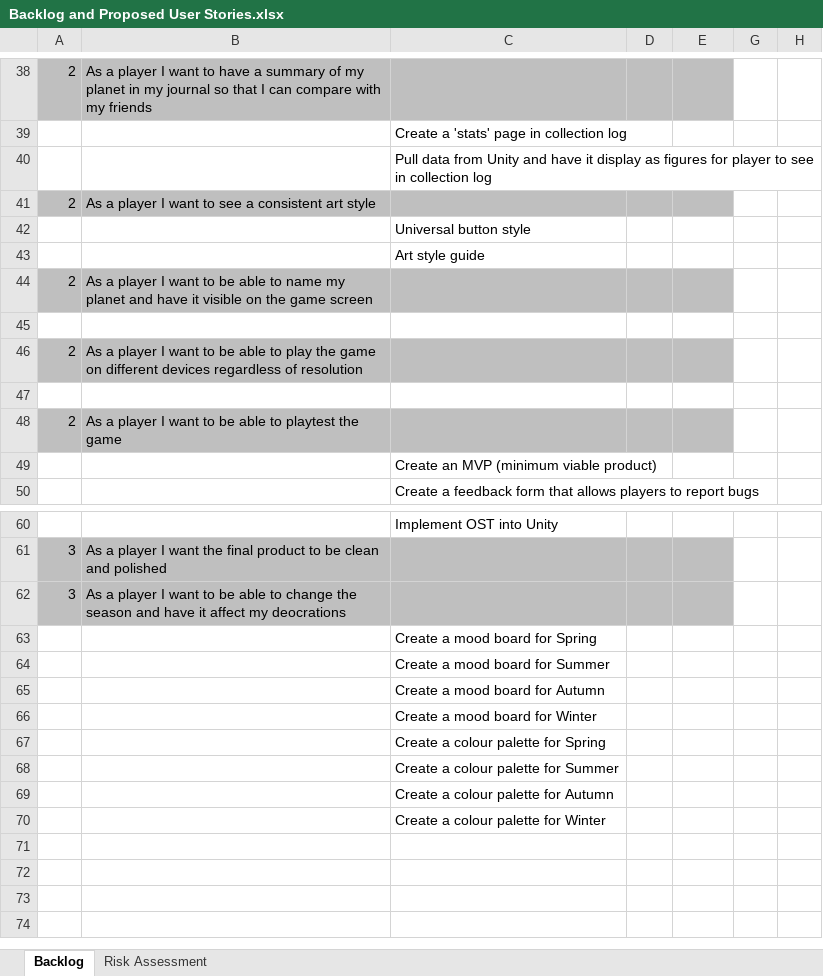
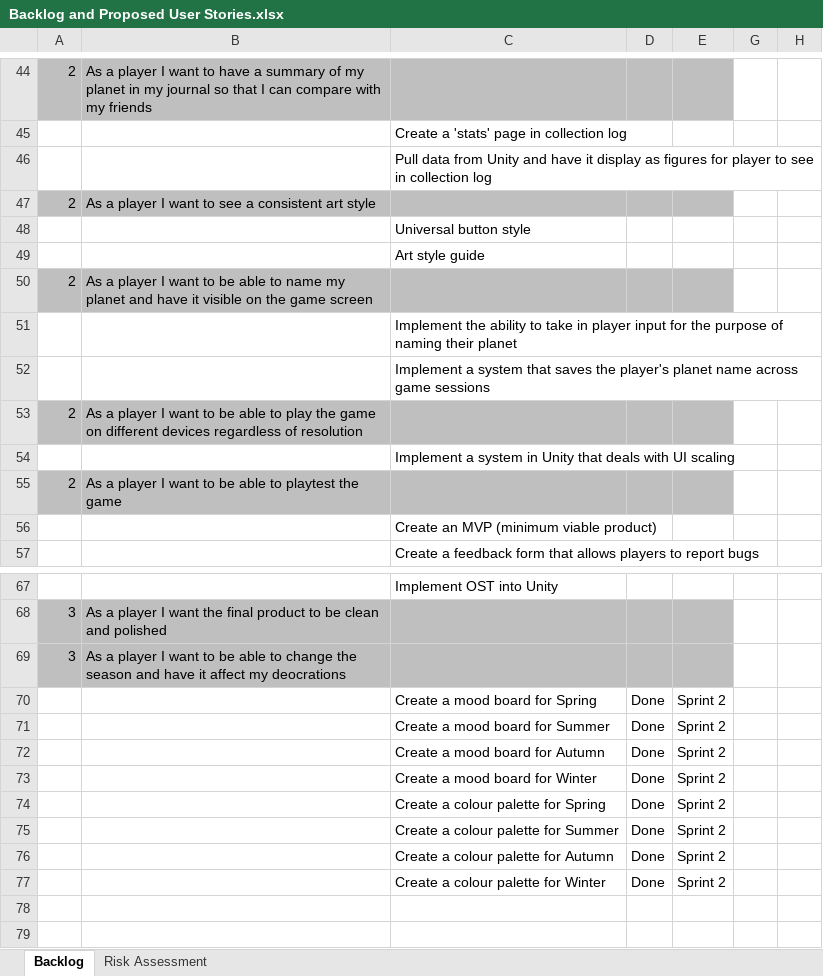
Before and after one commit to UoSGroupProjects1819/game-project-level-6-group-1, an Excel workbook: Management/Backlog and Proposed User Stories.xlsx, sheet Backlog, drawn as a sheet; only a part is shown, gaps mark what is left out; the shorter side is filled out with more unchanged rows; values as stored, in another font and other column widths than the file's, no borders; removed rows and columns are numbered as before the commit, all else as after; the diff covers the shown part only; the diff names each change by its address in the sheet, - before the commit and + after, or states it on an @@ line.

Commit message:
Updated backlog documentation
Added new user stories, continued populating with tasks that will be linked to user stories during weekly sprints.

```diff
--- a/Management/Backlog and Proposed User Stories.xlsx (sheet Backlog)
+++ b/Management/Backlog and Proposed User Stories.xlsx (sheet Backlog)
-C51: (empty)
+C51: Implement the ability to take in player input for the purpose of naming their planet
+row 52:  |  | Implement a system that saves the player's planet name across game sessions
-C54: (empty)
+C54: Implement a system in Unity that deals with UI scaling
-row 63:  |  | Create a mood board for Spring
-row 64:  |  | Create a mood board for Summer
-row 65:  |  | Create a mood board for Autumn
-row 66:  |  | Create a mood board for Winter
-row 67:  |  | Create a colour palette for Spring
-row 68:  |  | Create a colour palette for Summer
-row 69:  |  | Create a colour palette for Autumn
-row 70:  |  | Create a colour palette for Winter
+row 70:  |  | Create a mood board for Spring | Done | Sprint 2
+row 71:  |  | Create a mood board for Summer | Done | Sprint 2
+row 72:  |  | Create a mood board for Autumn | Done | Sprint 2
+row 73:  |  | Create a mood board for Winter | Done | Sprint 2
+row 74:  |  | Create a colour palette for Spring | Done | Sprint 2
+row 75:  |  | Create a colour palette for Summer | Done | Sprint 2
+row 76:  |  | Create a colour palette for Autumn | Done | Sprint 2
+row 77:  |  | Create a colour palette for Winter | Done | Sprint 2
```
Also changed, not shown: 8 added rows, 2 removed rows and 7 edited cells elsewhere in this sheet, sheet Risk Assessment.
